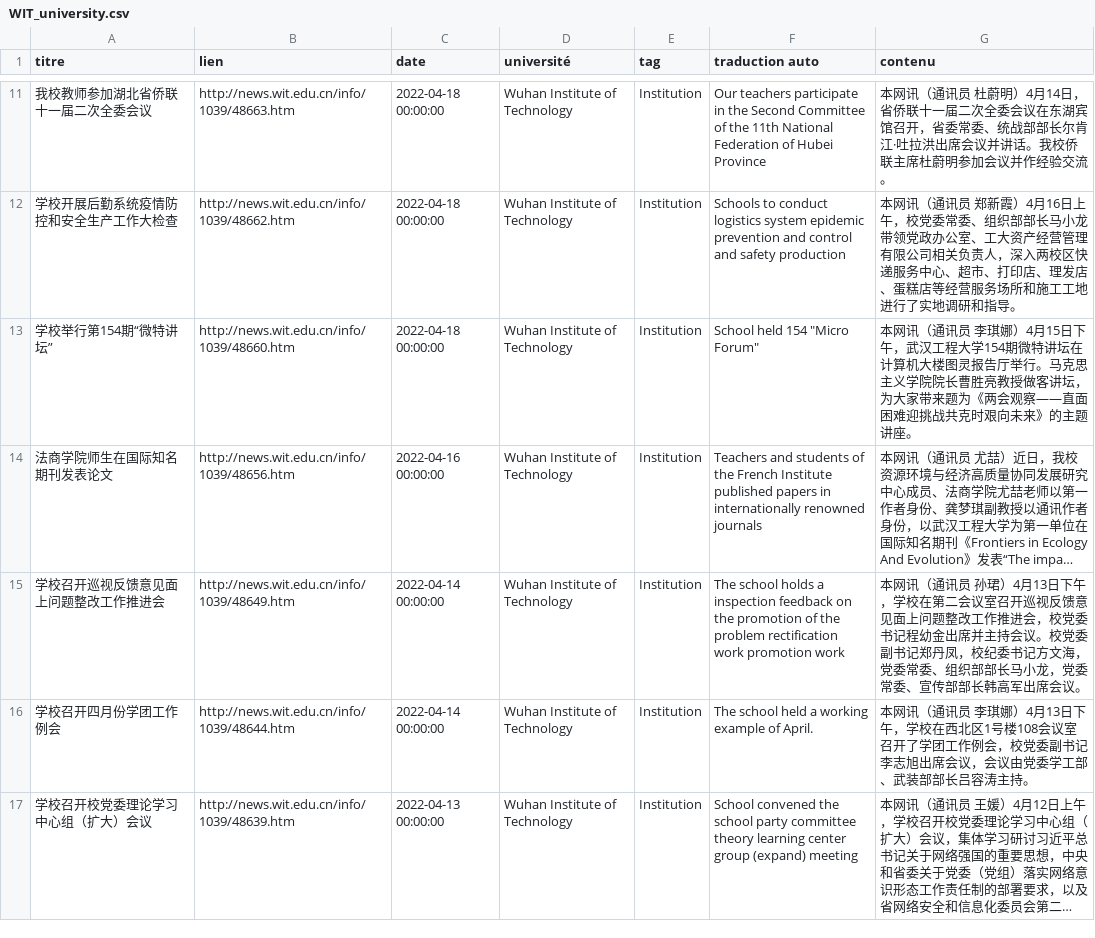
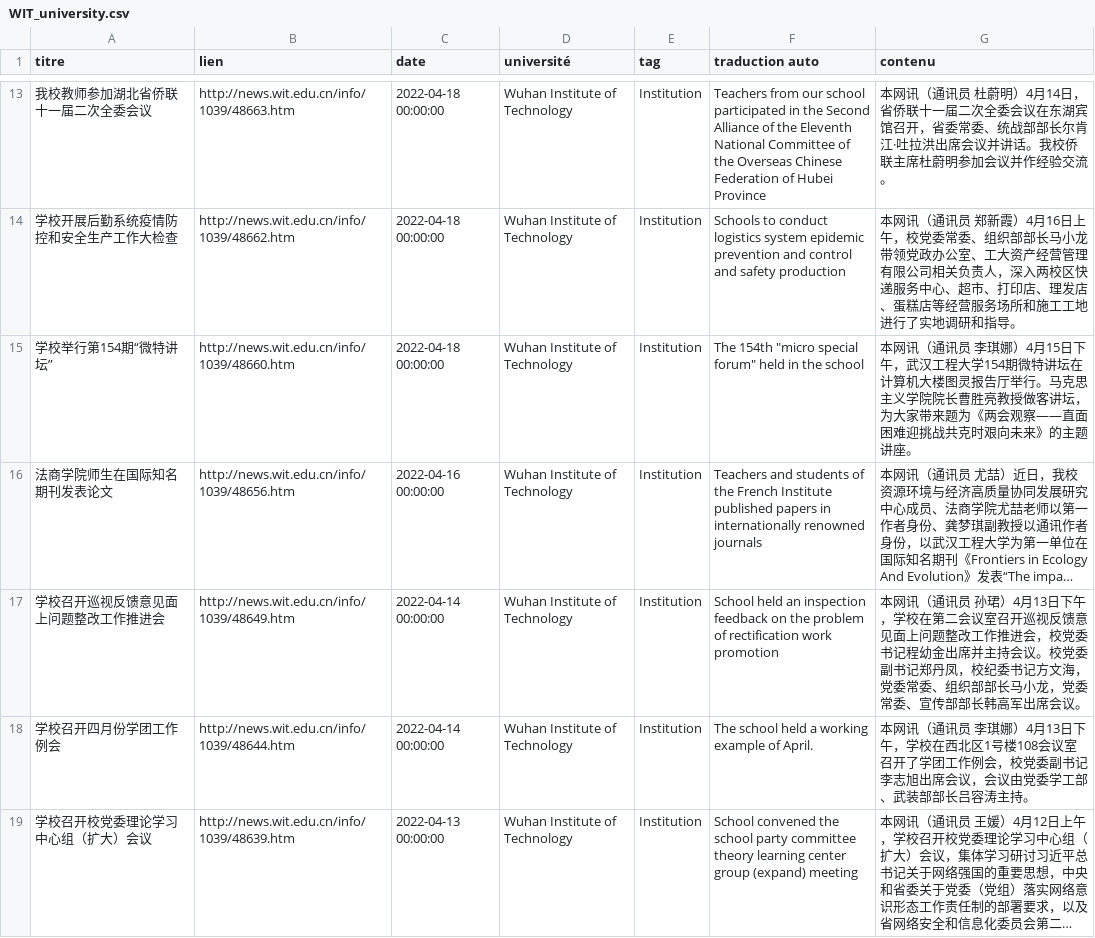
Before and after one commit to kudoeil/Hubei_universities_veille, a CSV file: universities/WIT_university.csv, drawn as a sheet; only a part is shown, gaps mark what is left out; long unchanged cells end in …; addresses are those after the commit; the diff covers the shown part only; the diff names each change by its address in the sheet, - before the commit and + after, or states it on an @@ line.

Commit message:
màj données

```diff
--- a/universities/WIT_university.csv
+++ b/universities/WIT_university.csv
-F13 (traduction auto): Our teachers participate in the Second Committee of the 11th National Federation of…
+F13 (traduction auto): Teachers from our school participated in the Second Alliance of the Eleventh National Committee of the Overseas Chinese Federation of…
-F15 (traduction auto): School held 154 "Micro Forum"
+F15 (traduction auto): The 154th "micro special forum" held in the school
-F17 (traduction auto): The school holds a inspection feedback on the promotion of the problem rectification work promotion work
+F17 (traduction auto): School held an inspection feedback on the problem of rectification work promotion
```
Also changed, not shown: 5 added rows, 2 moved rows and 7 edited cells elsewhere in this file.
